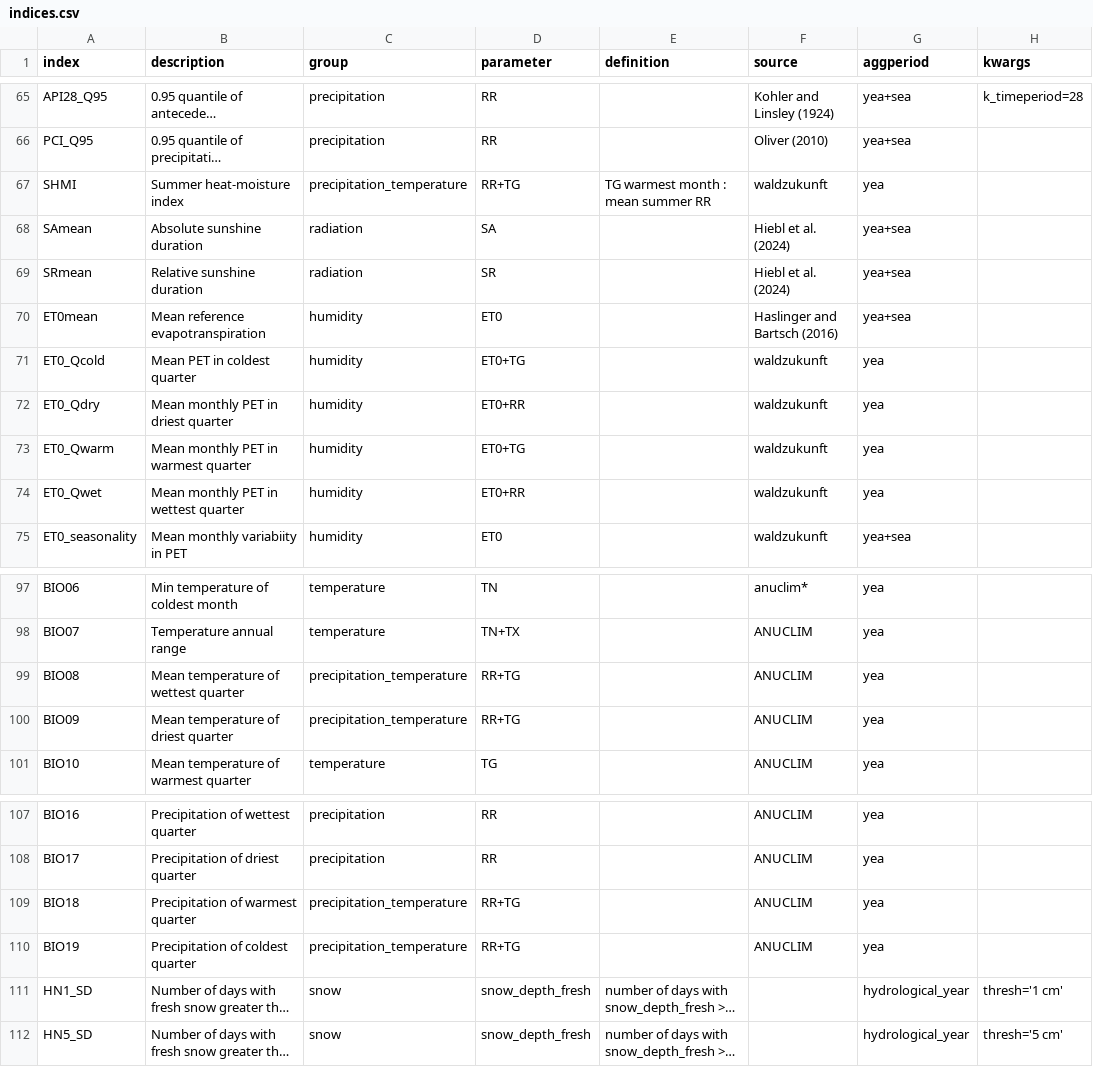
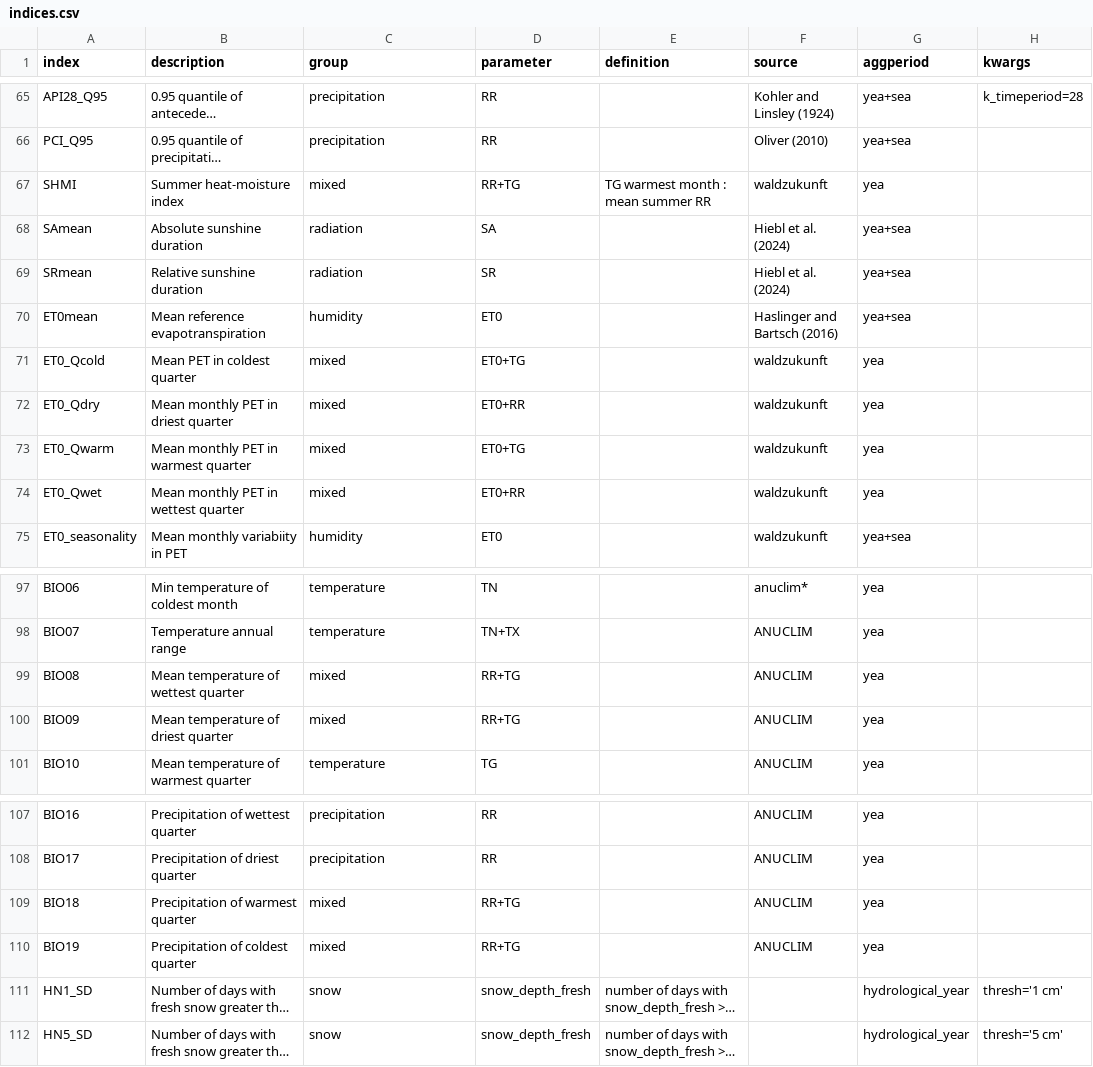
Before and after one commit to seblehner/austrian-climate-indicators, a CSV file: doc/indices.csv, drawn as a sheet; only a part is shown, gaps mark what is left out; long unchanged cells end in …; the diff names each change by its address in the sheet, - before the commit and + after, or states it on an @@ line.

Commit message:
DOC: change grouping to mixed group for indicators using multiple different input variables across groups

```diff
--- a/doc/indices.csv
+++ b/doc/indices.csv
-C67 (group): precipitation_temperature
+C67 (group): mixed
-C71:C74 (group): humidity
+C71:C74 (group): mixed
-C99:C100 (group): precipitation_temperature
+C99:C100 (group): mixed
-C109:C110 (group): precipitation_temperature
+C109:C110 (group): mixed
```
Also changed, not shown: 2 other files.
